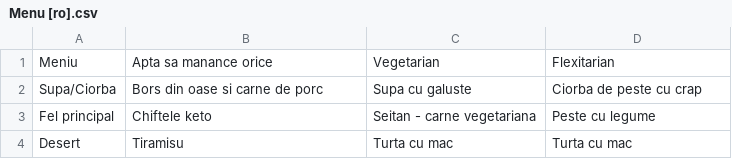
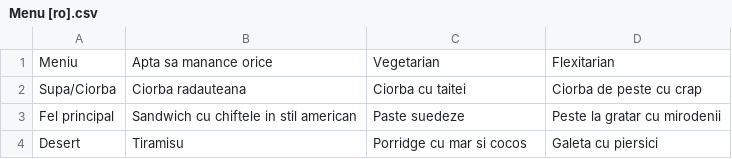
Before and after one commit to Shaurul3/Monstrii-si-Lei, a CSV file: Menu [ro].csv, drawn as a sheet.

```diff
--- a/Menu [ro].csv
+++ b/Menu [ro].csv
@@ -1,4 +1,4 @@
 Meniu,Apta sa manance orice,Vegetarian,Flexitarian
-Supa/Ciorba,Bors din oase si carne de porc,Supa cu galuste,Ciorba de peste cu crap
-Fel principal,Chiftele keto,Seitan - carne vegetariana,Peste cu legume
-Desert,Tiramisu,Turta cu mac,Turta cu mac
+Supa/Ciorba,Ciorba radauteana,Ciorba cu taitei,Ciorba de peste cu crap
+Fel principal,Sandwich cu chiftele in stil american,Paste suedeze,Peste la gratar cu mirodenii
+Desert,Tiramisu,Porridge cu mar si cocos,Galeta cu piersici
```
Also changed, not shown: Cost [en].csv, Cost [ro].csv, 6 other files.
